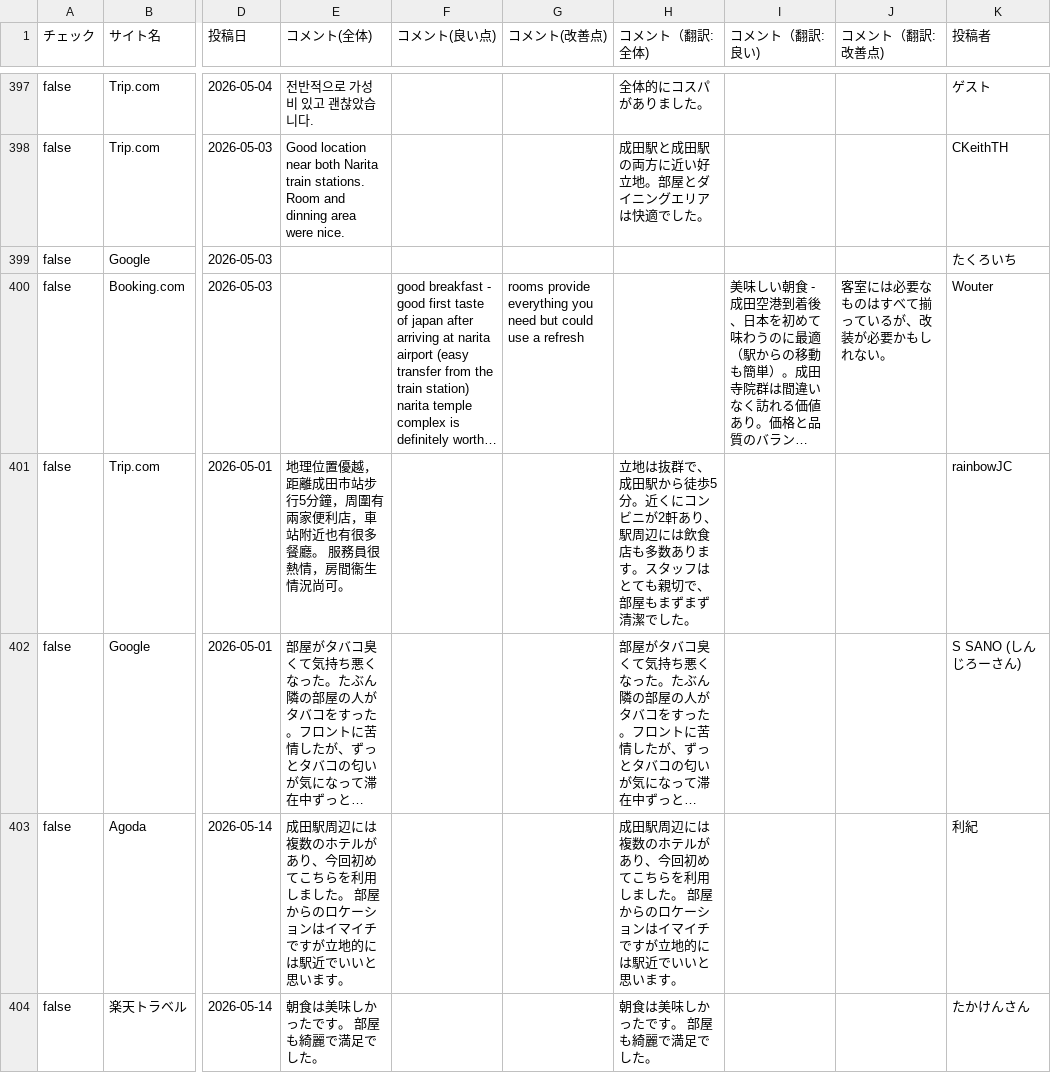
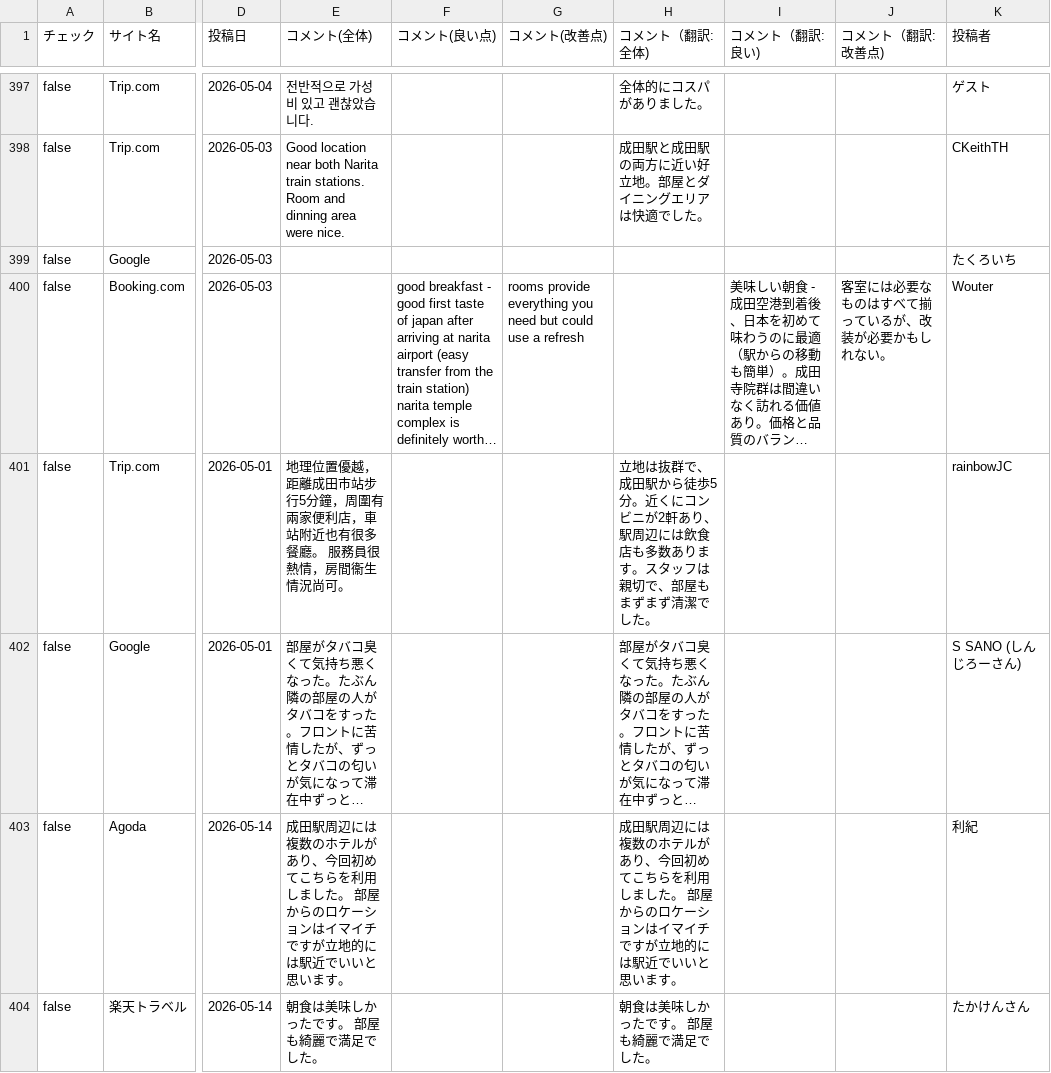
Before and after one commit to TAKAHASHIMITSUGU329/primechange-portal, a CSV file: データ/ホテル口コミデータ/comfort_narita_data.csv, drawn as a sheet; only a part is shown, gaps mark what is left out; long unchanged cells end in …; the diff covers the shown part only; the diff names each change by its address in the sheet, - before the commit and + after, or states it on an @@ line.

```diff
--- a/データ/ホテル口コミデータ/comfort_narita_data.csv
+++ b/データ/ホテル口コミデータ/comfort_narita_data.csv
-H401 (コメント（翻訳:全体)): …タッフはとても親切で、…
+H401 (コメント（翻訳:全体)): …タッフは親切で、…
```
Also changed, not shown: 25 edited cells elsewhere in this file, データ/ホテル口コミデータ/comfort_hakata_data.csv, データ/ホテル口コミデータ/daiichi_ikebukuro_data.csv, 45 other files.
